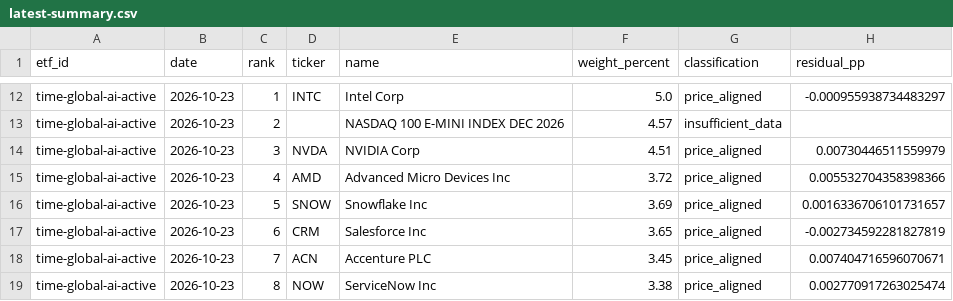
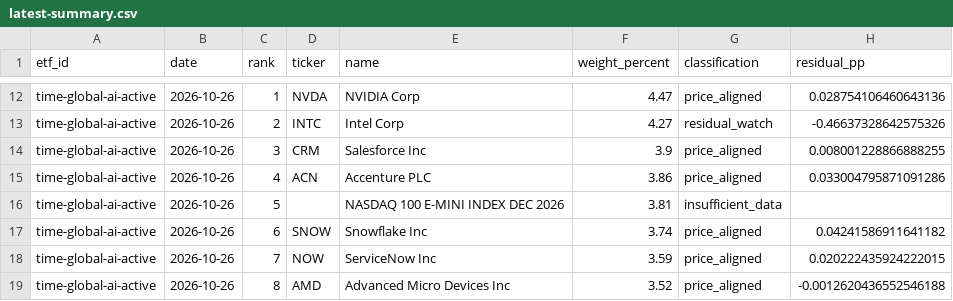
Before and after one commit to SonChangGi/etf-tracking, a CSV file: data/latest-summary.csv, drawn as a sheet; only a part is shown, gaps mark what is left out; removed rows and columns are numbered as before the commit, all else as after; the diff covers the shown part only; the diff names each change by its address in the sheet, - before the commit and + after, or states it on an @@ line.

```diff
--- a/data/latest-summary.csv
+++ b/data/latest-summary.csv
-B12:B15 (date): 2026-10-23
+B12:B15 (date): 2026-10-26
-D12 (ticker): INTC
+D12 (ticker): NVDA
-E12 (name): Intel Corp
+E12 (name): NVIDIA Corp
-F12 (weight_percent): 5.0
+F12 (weight_percent): 4.47
-H12 (residual_pp): -0.000955938734483297
+H12 (residual_pp): 0.028754106460643136
-D13 (ticker): (empty)
+D13 (ticker): INTC
-E13 (name): NASDAQ 100 E-MINI INDEX DEC 2026
+E13 (name): Intel Corp
-F13 (weight_percent): 4.57
+F13 (weight_percent): 4.27
-G13 (classification): insufficient_data
+G13 (classification): residual_watch
-H13 (residual_pp): (empty)
+H13 (residual_pp): -0.46637328642575326
-D14 (ticker): NVDA
+D14 (ticker): CRM
-E14 (name): NVIDIA Corp
+E14 (name): Salesforce Inc
-F14 (weight_percent): 4.51
+F14 (weight_percent): 3.9
-H14 (residual_pp): 0.00730446511559979
+H14 (residual_pp): 0.008001228866888255
-D15 (ticker): AMD
+D15 (ticker): ACN
-E15 (name): Advanced Micro Devices Inc
+E15 (name): Accenture PLC
-F15 (weight_percent): 3.72
+F15 (weight_percent): 3.86
-H15 (residual_pp): 0.005532704358398366
+H15 (residual_pp): 0.033004795871091286
+row 16: time-global-ai-active | 2026-10-26 | 5 |  | NASDAQ 100 E-MINI INDEX DEC 2026 | 3.81 | insufficient_data
-B17 (date): 2026-10-23
+B17 (date): 2026-10-26
-C17 (rank): 5
+C17 (rank): 6
-F17 (weight_percent): 3.69
+F17 (weight_percent): 3.74
-H17 (residual_pp): 0.0016336706101731657
+H17 (residual_pp): 0.04241586911641182
-row 17: time-global-ai-active | 2026-10-23 | 6 | CRM | Salesforce Inc | 3.65 | price_aligned | -0.002734592281827819
-B18:B19 (date): 2026-10-23
+B18:B19 (date): 2026-10-26
-D18 (ticker): ACN
+D18 (ticker): NOW
-E18 (name): Accenture PLC
+E18 (name): ServiceNow Inc
-F18 (weight_percent): 3.45
+F18 (weight_percent): 3.59
-H18 (residual_pp): 0.007404716596070671
+H18 (residual_pp): 0.020222435924222015
-D19 (ticker): NOW
+D19 (ticker): AMD
-E19 (name): ServiceNow Inc
+E19 (name): Advanced Micro Devices Inc
-F19 (weight_percent): 3.38
+F19 (weight_percent): 3.52
-H19 (residual_pp): 0.002770917263025474
+H19 (residual_pp): -0.0012620436552546188
```
Also changed, not shown: 1 added row, 1 removed row and 88 edited cells elsewhere in this file, 9 other files.
